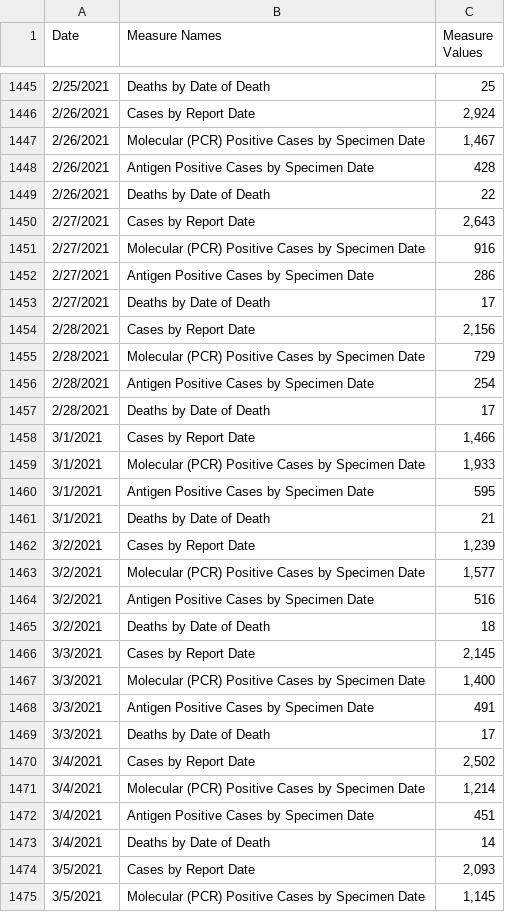
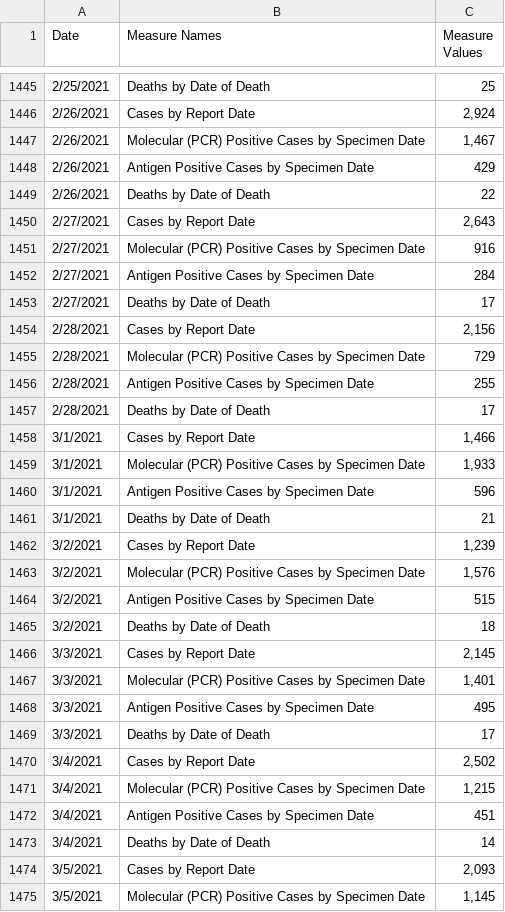
Before and after one commit to mtdukes/nc-data-archive, a CSV file: data/nc_daily_cases.csv, drawn as a sheet; only a part is shown, gaps mark what is left out; the diff covers the shown part only.

```diff
--- a/data/nc_daily_cases.csv
+++ b/data/nc_daily_cases.csv
@@ -1447,3 +1447,3 @@ Date,Measure Names,Measure Values
 2/26/2021,Molecular (PCR) Positive Cases by Specimen Date,"1,467"
-2/26/2021,Antigen Positive Cases by Specimen Date,428
+2/26/2021,Antigen Positive Cases by Specimen Date,429
 2/26/2021,Deaths by Date of Death,22
@@ -1451,3 +1451,3 @@ Date,Measure Names,Measure Values
 2/27/2021,Molecular (PCR) Positive Cases by Specimen Date,916
-2/27/2021,Antigen Positive Cases by Specimen Date,286
+2/27/2021,Antigen Positive Cases by Specimen Date,284
 2/27/2021,Deaths by Date of Death,17
@@ -1455,3 +1455,3 @@ Date,Measure Names,Measure Values
 2/28/2021,Molecular (PCR) Positive Cases by Specimen Date,729
-2/28/2021,Antigen Positive Cases by Specimen Date,254
+2/28/2021,Antigen Positive Cases by Specimen Date,255
 2/28/2021,Deaths by Date of Death,17
@@ -1459,14 +1459,14 @@ Date,Measure Names,Measure Values
 3/1/2021,Molecular (PCR) Positive Cases by Specimen Date,"1,933"
-3/1/2021,Antigen Positive Cases by Specimen Date,595
+3/1/2021,Antigen Positive Cases by Specimen Date,596
 3/1/2021,Deaths by Date of Death,21
 3/2/2021,Cases by Report Date,"1,239"
-3/2/2021,Molecular (PCR) Positive Cases by Specimen Date,"1,577"
-3/2/2021,Antigen Positive Cases by Specimen Date,516
+3/2/2021,Molecular (PCR) Positive Cases by Specimen Date,"1,576"
+3/2/2021,Antigen Positive Cases by Specimen Date,515
 3/2/2021,Deaths by Date of Death,18
 3/3/2021,Cases by Report Date,"2,145"
-3/3/2021,Molecular (PCR) Positive Cases by Specimen Date,"1,400"
-3/3/2021,Antigen Positive Cases by Specimen Date,491
+3/3/2021,Molecular (PCR) Positive Cases by Specimen Date,"1,401"
+3/3/2021,Antigen Positive Cases by Specimen Date,495
 3/3/2021,Deaths by Date of Death,17
 3/4/2021,Cases by Report Date,"2,502"
-3/4/2021,Molecular (PCR) Positive Cases by Specimen Date,"1,214"
+3/4/2021,Molecular (PCR) Positive Cases by Specimen Date,"1,215"
 3/4/2021,Antigen Positive Cases by Specimen Date,451
```
Also changed, not shown: 4 added rows and 144 edited cells elsewhere in this file, data/nc_daily_testing.csv, data/nc_daily_zip.csv.
